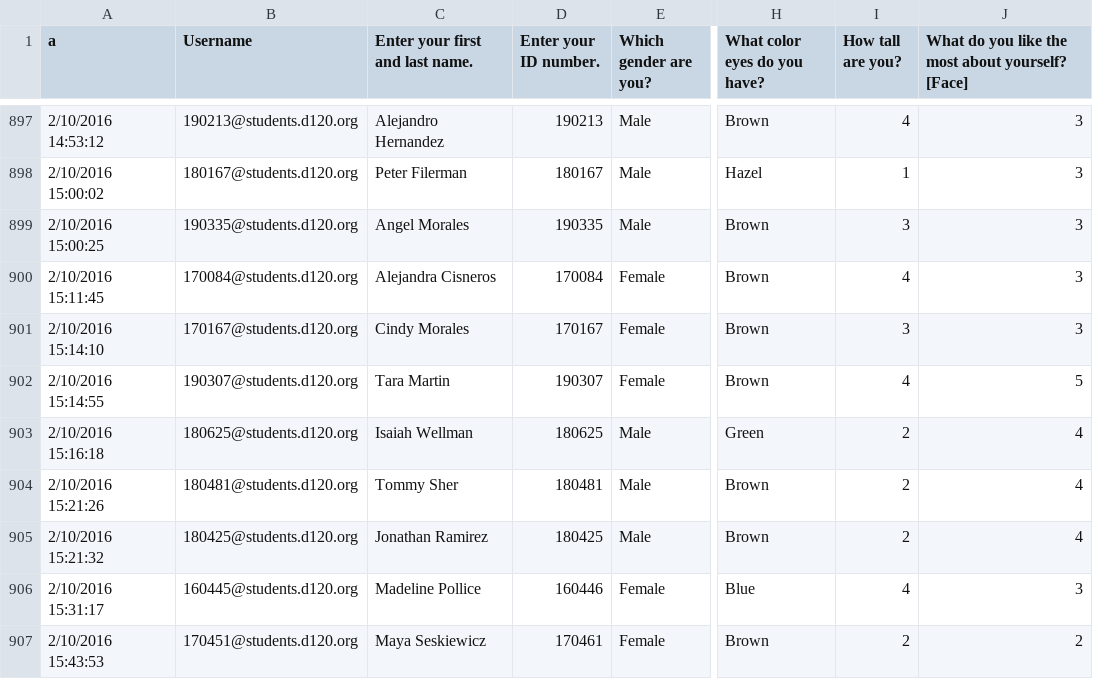
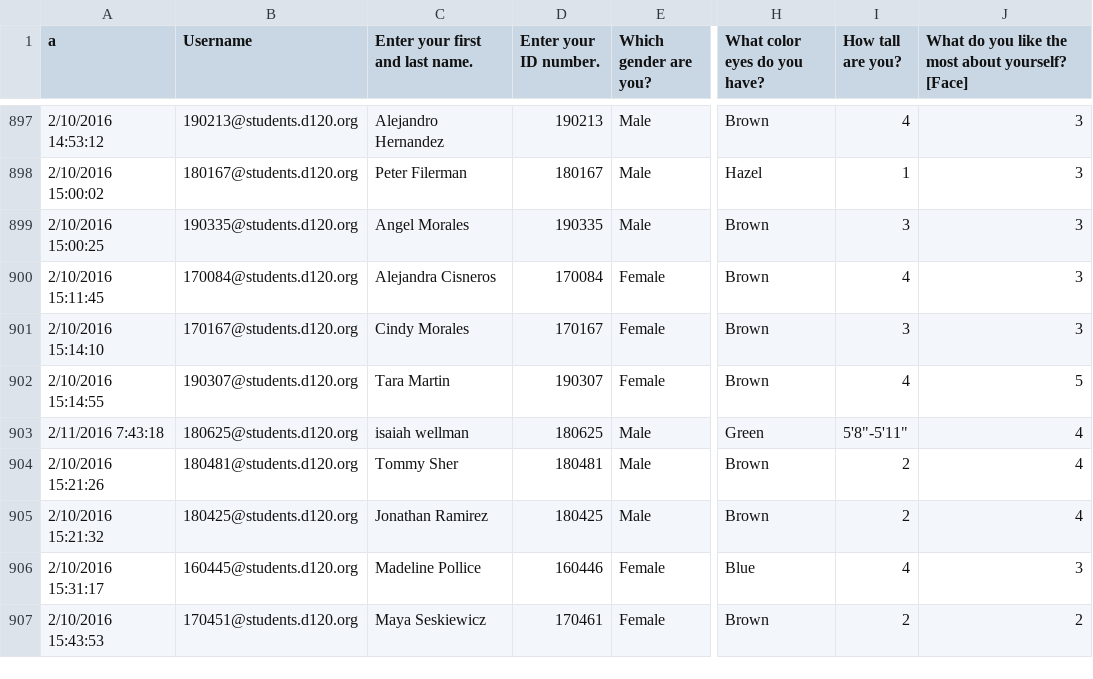
Before and after one commit to MHSByteClub/mhsbyteclub.github.io, a CSV file: matchresponses.csv, drawn as a sheet; only a part is shown, gaps mark what is left out; the diff names each change by its address in the sheet, - before the commit and + after, or states it on an @@ line.

Commit message:
updated matchresponses.csv

```diff
--- a/matchresponses.csv
+++ b/matchresponses.csv
-A903 (a): 2/10/2016 15:16:18
+A903 (a): 2/11/2016 7:43:18
-C903 (Enter your first and last name.): Isaiah Wellman
+C903 (Enter your first and last name.): isaiah wellman
-I903 (How tall are you?): 2
+I903 (How tall are you?): 5'8"-5'11"
```
